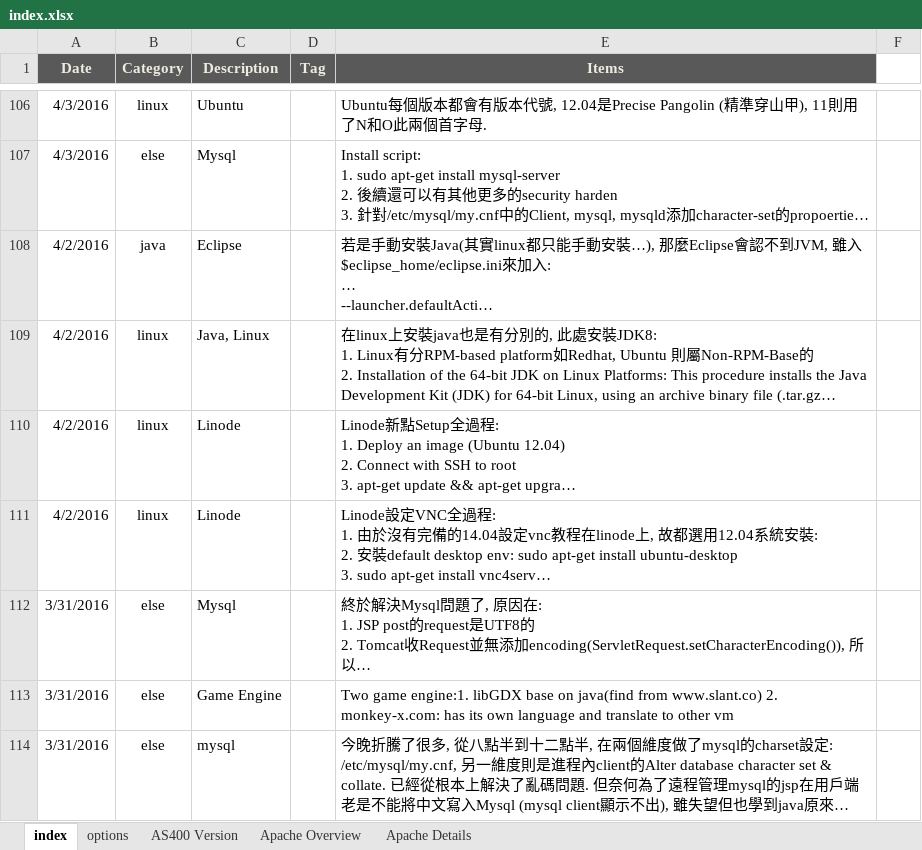
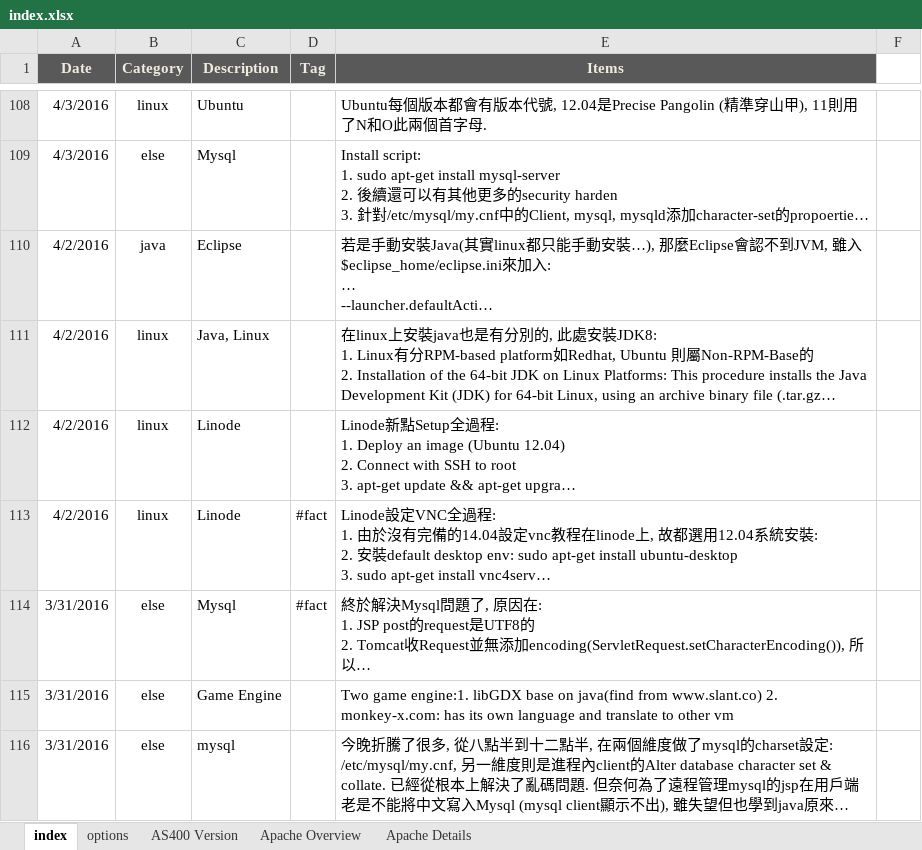
Before and after one commit to mylesieong/code_library, an Excel workbook: index.xlsx, sheet index, drawn as a sheet; only a part is shown, gaps mark what is left out; long unchanged cells end in …; values as stored, in another font and other column widths than the file's, no borders; charts and pictures not drawn; addresses are those after the commit; the diff covers the shown part only; the diff names each change by its address in the sheet, - before the commit and + after, or states it on an @@ line.

Commit message:
Add index entry about encoding concept

```diff
--- a/index.xlsx (sheet index)
+++ b/index.xlsx (sheet index)
-D113:D114 (Tag): (empty)
+D113:D114 (Tag): #fact
```
Also changed, not shown: 2 added rows and 19 edited cells elsewhere in this sheet, charts or pictures.
